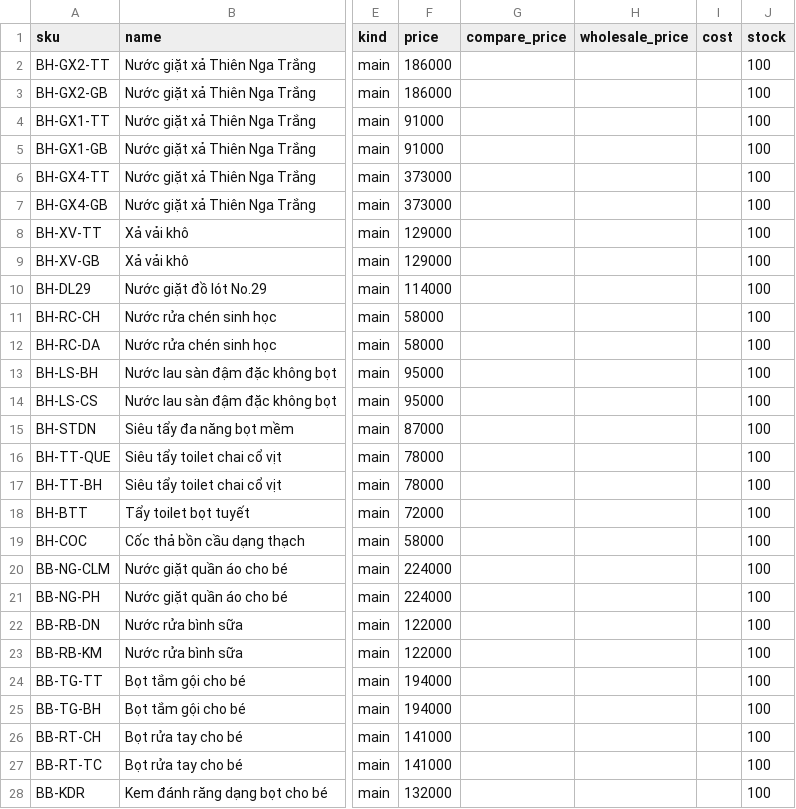
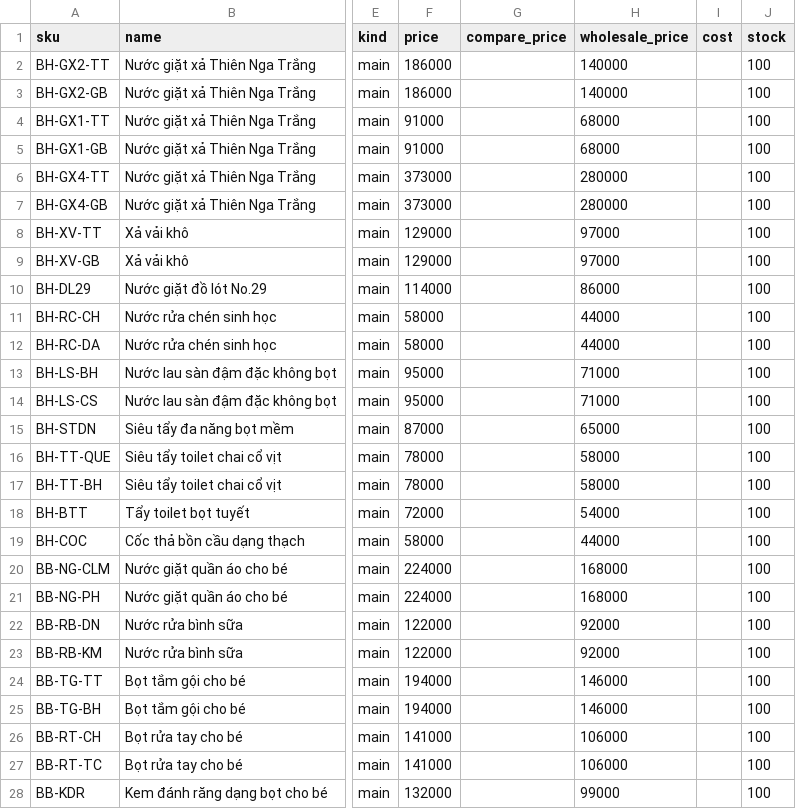
Before and after one commit to sfportal/web-banhang-khung, a CSV file: clients/bellion/products.csv, drawn as a sheet; only a part is shown, gaps mark what is left out; the diff covers the shown part only; the diff names each change by its address in the sheet, - before the commit and + after, or states it on an @@ line.

```diff
--- a/clients/bellion/products.csv
+++ b/clients/bellion/products.csv
-H2:H3 (wholesale_price): (empty)
+H2:H3 (wholesale_price): 140000
-H4:H5 (wholesale_price): (empty)
+H4:H5 (wholesale_price): 68000
-H6:H7 (wholesale_price): (empty)
+H6:H7 (wholesale_price): 280000
-H8:H9 (wholesale_price): (empty)
+H8:H9 (wholesale_price): 97000
-H10 (wholesale_price): (empty)
+H10 (wholesale_price): 86000
-H11:H12 (wholesale_price): (empty)
+H11:H12 (wholesale_price): 44000
-H13:H14 (wholesale_price): (empty)
+H13:H14 (wholesale_price): 71000
-H15 (wholesale_price): (empty)
+H15 (wholesale_price): 65000
-H16:H17 (wholesale_price): (empty)
+H16:H17 (wholesale_price): 58000
-H18 (wholesale_price): (empty)
+H18 (wholesale_price): 54000
-H19 (wholesale_price): (empty)
+H19 (wholesale_price): 44000
-H20:H21 (wholesale_price): (empty)
+H20:H21 (wholesale_price): 168000
-H22:H23 (wholesale_price): (empty)
+H22:H23 (wholesale_price): 92000
-H24:H25 (wholesale_price): (empty)
+H24:H25 (wholesale_price): 146000
-H26:H27 (wholesale_price): (empty)
+H26:H27 (wholesale_price): 106000
-H28 (wholesale_price): (empty)
+H28 (wholesale_price): 99000
```
Also changed, not shown: 6 edited cells elsewhere in this file, 1 other file.
